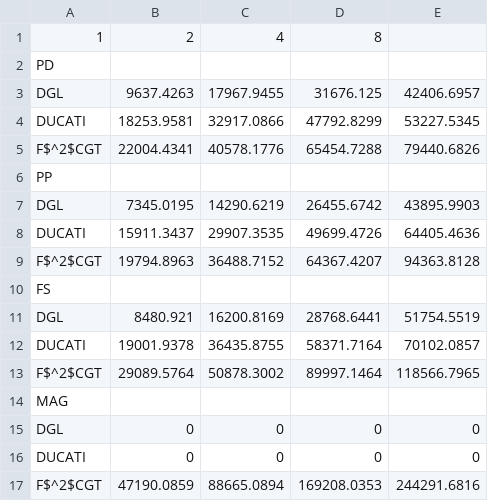
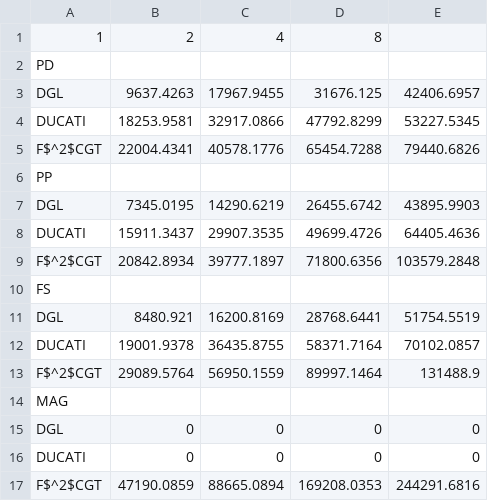
Before and after one commit to CommediaJW/F2CGT_figures_scripts, a CSV file: data/eval_single_performance_sage.csv, drawn as a sheet.

```diff
--- a/data/eval_single_performance_sage.csv
+++ b/data/eval_single_performance_sage.csv
@@ -8,3 +8,3 @@ DGL,7345.0195,14290.6219,26455.6742,43895.9903
 DUCATI,15911.3437,29907.3535,49699.4726,64405.4636
-F$^2$CGT,19794.8963,36488.7152,64367.4207,94363.8128
+F$^2$CGT,20842.8934,39777.1897,71800.6356,103579.2848
 FS
@@ -12,3 +12,3 @@ DGL,8480.921,16200.8169,28768.6441,51754.5519
 DUCATI,19001.9378,36435.8755,58371.7164,70102.0857
-F$^2$CGT,29089.5764,50878.3002,89997.1464,118566.7965
+F$^2$CGT,29089.5764,56950.1559,89997.1464,131488.9
 MAG
```
Also changed, not shown: data/eval_dist_performance_gat.csv, data/eval_single_performance_gat.csv, 5 other files.
